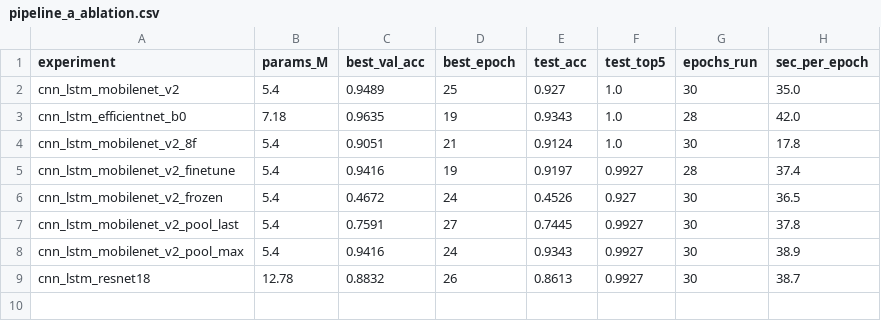
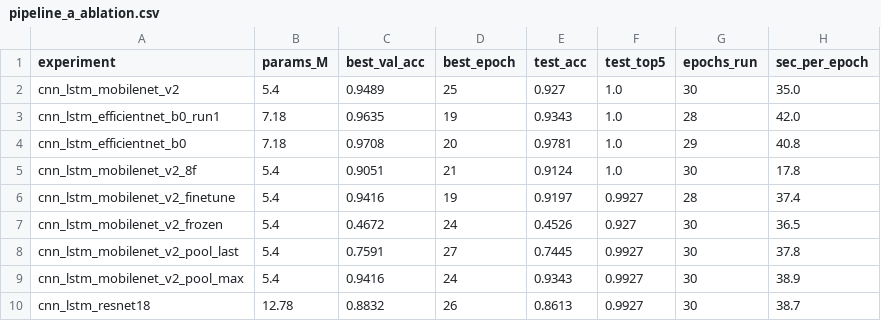
Before and after one commit to Rani553/indian-sign-language-video-recognition, a CSV file: reports/sections/pipeline_a_ablation.csv, drawn as a sheet.

Commit message:
docs: repeat EfficientNet-B0 run in the Pipeline A report, update README numbers

```diff
--- a/reports/sections/pipeline_a_ablation.csv
+++ b/reports/sections/pipeline_a_ablation.csv
@@ -2,3 +2,4 @@ experiment,params_M,best_val_acc,best_epoch,test_acc,test_top5,epochs_run,sec_pe
 cnn_lstm_mobilenet_v2,5.4,0.9489,25,0.927,1.0,30,35.0
-cnn_lstm_efficientnet_b0,7.18,0.9635,19,0.9343,1.0,28,42.0
+cnn_lstm_efficientnet_b0_run1,7.18,0.9635,19,0.9343,1.0,28,42.0
+cnn_lstm_efficientnet_b0,7.18,0.9708,20,0.9781,1.0,29,40.8
 cnn_lstm_mobilenet_v2_8f,5.4,0.9051,21,0.9124,1.0,30,17.8
```
Also changed, not shown: 2 other files.
